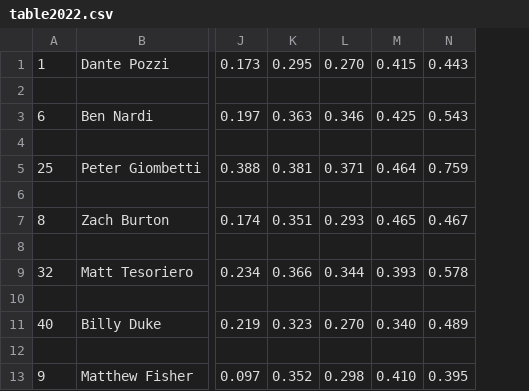
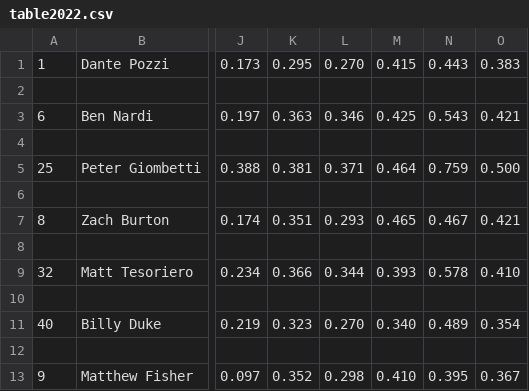
Before and after one commit to smomara/CUA-Baseball-Stats, a CSV file: 2022/table2022.csv, drawn as a sheet; only a part is shown, gaps mark what is left out; the diff names each change by its address in the sheet, - before the commit and + after, or states it on an @@ line.

```diff
--- a/2022/table2022.csv
+++ b/2022/table2022.csv
+column O, rows 1-13: 0.383 |  | 0.421 |  | 0.500 |  | 0.421 |  | 0.410 |  | 0.354 |  | 0.367
```
Also changed, not shown: 2023/table2023.csv, 4 other files.
